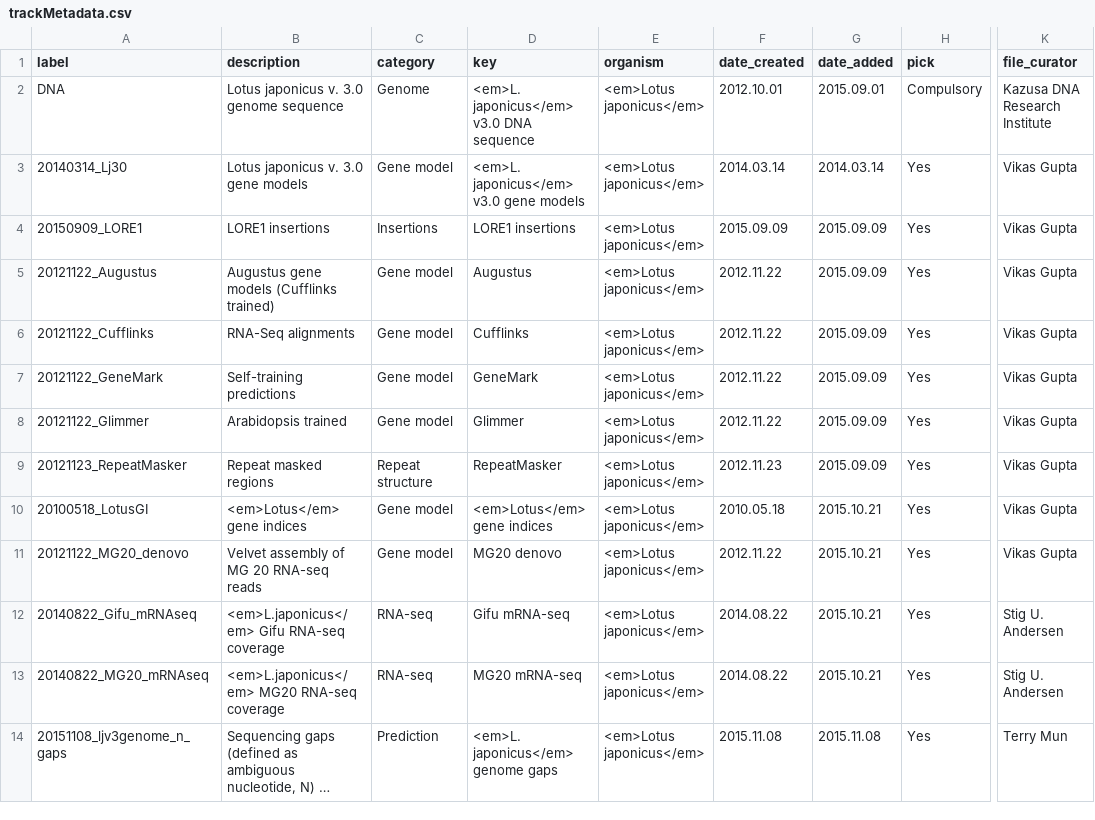
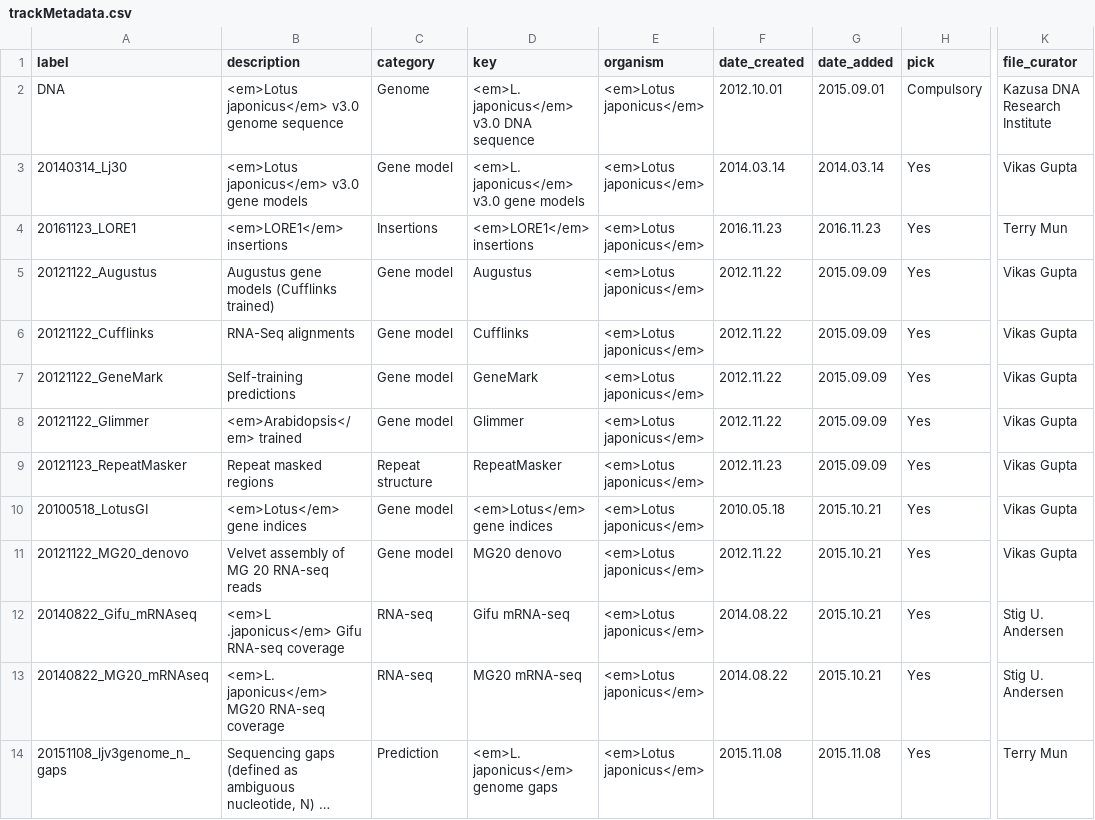
Before and after one commit to lotusbase/lotus.au.dk, a CSV file: src/templates/genome/data/trackMetadata.csv, drawn as a sheet; only a part is shown, gaps mark what is left out; long unchanged cells end in …; the diff names each change by its address in the sheet, - before the commit and + after, or states it on an @@ line.

Commit message:
Updated LORE1 tracks with the final Danish batch

```diff
--- a/src/templates/genome/data/trackMetadata.csv
+++ b/src/templates/genome/data/trackMetadata.csv
-B2 (description): Lotus japonicus v. 3.0 genome sequence
+B2 (description): <em>Lotus japonicus</em> v3.0 genome sequence
-B3 (description): Lotus japonicus v. 3.0 gene models
+B3 (description): <em>Lotus japonicus</em> v3.0 gene models
-A4 (label): 20150909_LORE1
+A4 (label): 20161123_LORE1
-B4 (description): LORE1 insertions
+B4 (description): <em>LORE1</em> insertions
-D4 (key): LORE1 insertions
+D4 (key): <em>LORE1</em> insertions
-F4 (date_created): 2015.09.09
+F4 (date_created): 2016.11.23
-G4 (date_added): 2015.09.09
+G4 (date_added): 2016.11.23
-K4 (file_curator): Vikas Gupta
+K4 (file_curator): Terry Mun
-B8 (description): Arabidopsis trained
+B8 (description): <em>Arabidopsis</em> trained
-B12 (description): <em>L.japonicus</em> Gifu RNA-seq coverage
+B12 (description): <em>L .japonicus</em> Gifu RNA-seq coverage
-B13 (description): <em>L.japonicus</em> MG20 RNA-seq coverage
+B13 (description): <em>L. japonicus</em> MG20 RNA-seq coverage
```
Also changed, not shown: src/templates/genome/data/trackMetadata.private.csv, 2 other files.
